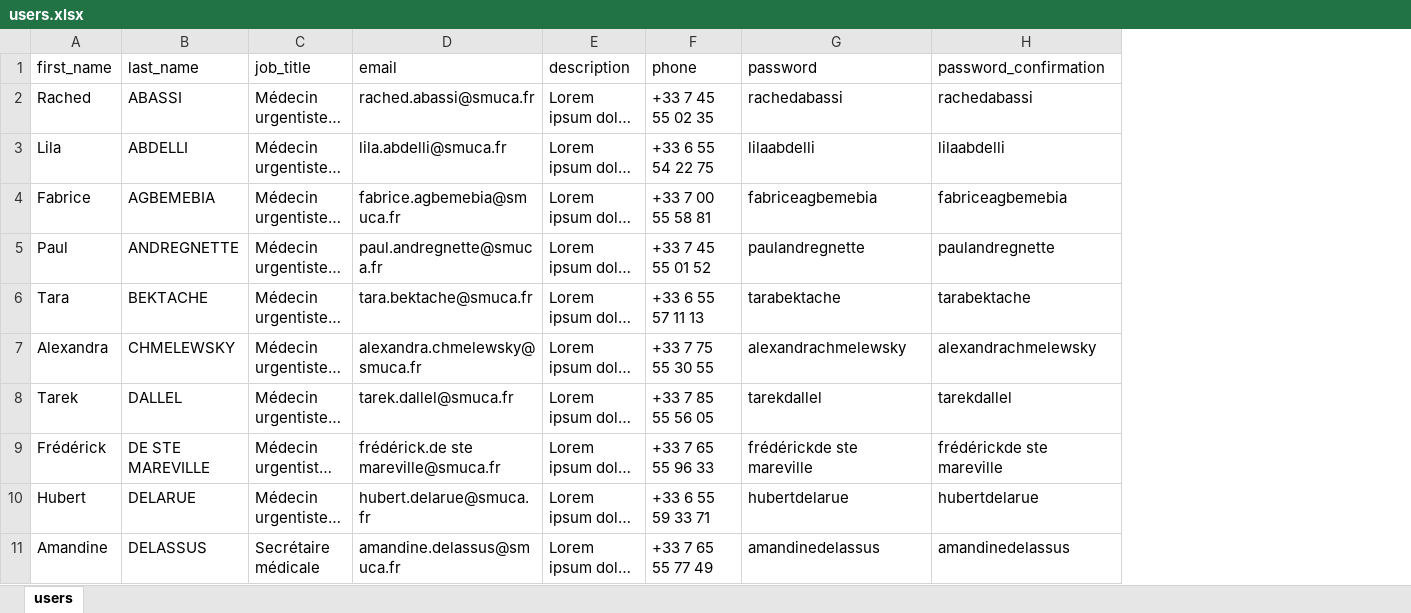
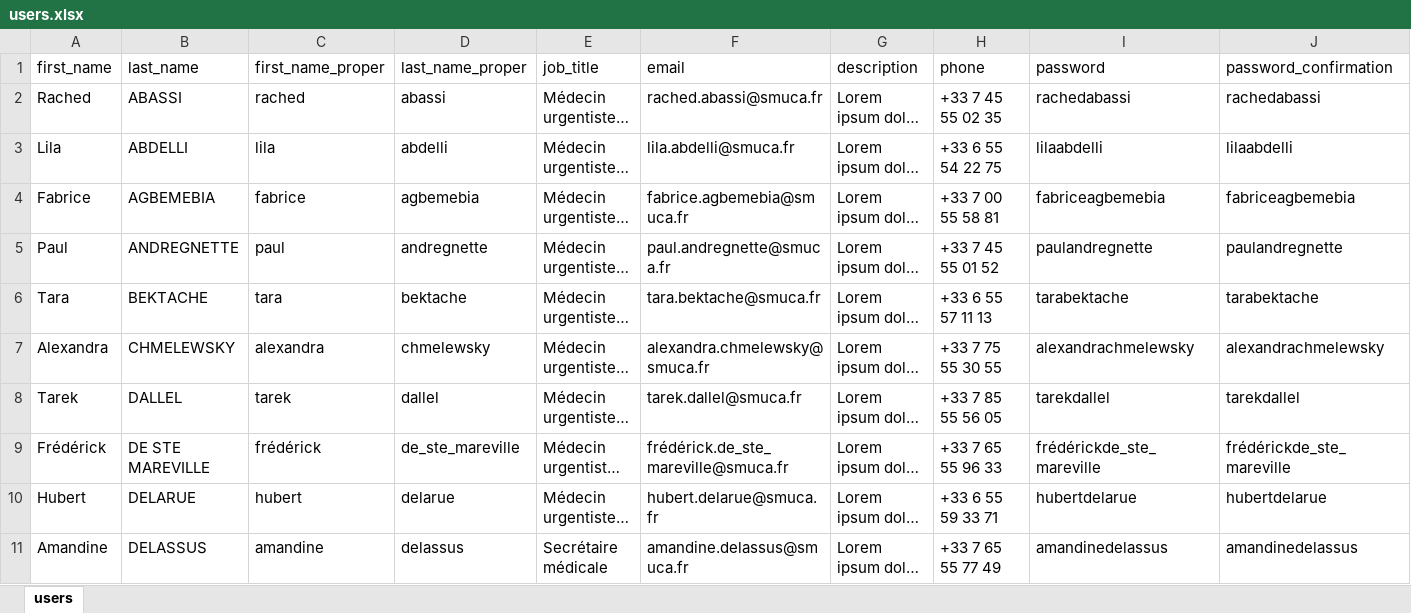
Before and after one commit to gabrielguerin/smuca-web, an Excel workbook: lib/seeds/users.xlsx, sheet users, drawn as a sheet; only a part is shown; long unchanged cells end in …; values as stored, in another font and other column widths than the file's, no borders; table styles not drawn; addresses are those after the commit; the diff names each change by its address in the sheet, - before the commit and + after, or states it on an @@ line.

Commit message:
User seeds file

```diff
--- a/lib/seeds/users.xlsx (sheet users)
+++ b/lib/seeds/users.xlsx (sheet users)
+column C (first_name_proper), rows 2-11: rached | lila | fabrice | paul | tara | alexandra | tarek | frédérick | hubert | amandine
+column D (last_name_proper), rows 2-11: abassi | abdelli | agbemebia | andregnette | bektache | chmelewsky | dallel | de_ste_mareville | delarue | delassus
-F9 (email): frédérick.de ste mareville@smuca.fr
+F9 (email): frédérick.de_ste_mareville@smuca.fr
-I9 (password): frédérickde ste mareville
+I9 (password): frédérickde_ste_mareville
-J9 (password_confirmation): frédérickde ste mareville
+J9 (password_confirmation): frédérickde_ste_mareville
```
Also changed, not shown: formulas that keep their value, 1 other file.
